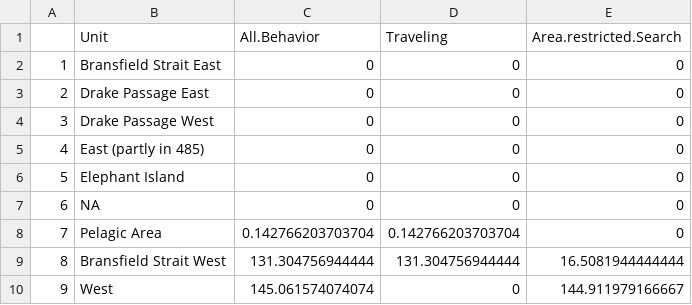
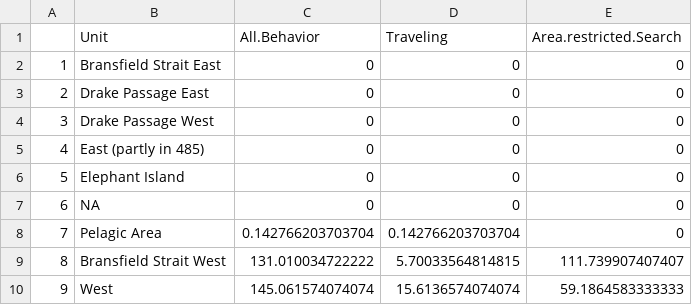
Before and after one commit to bw4sz/Whales, a CSV file: Figures/CCAMLR_days.csv, drawn as a sheet.

```diff
--- a/Figures/CCAMLR_days.csv
+++ b/Figures/CCAMLR_days.csv
@@ -8,3 +8,3 @@
 "7","Pelagic Area",0.142766203703704,0.142766203703704,0
-"8","Bransfield Strait West",131.304756944444,131.304756944444,16.5081944444444
-"9","West",145.061574074074,0,144.911979166667
+"8","Bransfield Strait West",131.010034722222,5.70033564814815,111.739907407407
+"9","West",145.061574074074,15.6136574074074,59.1864583333333
```
Also changed, not shown: 38 other files.
